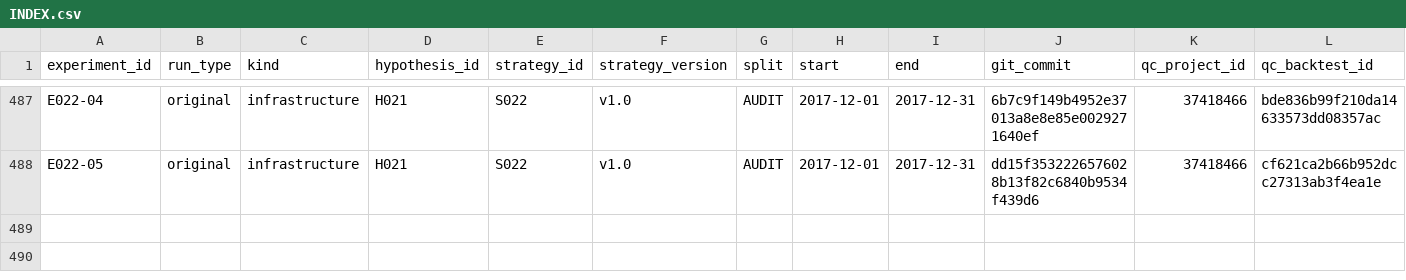
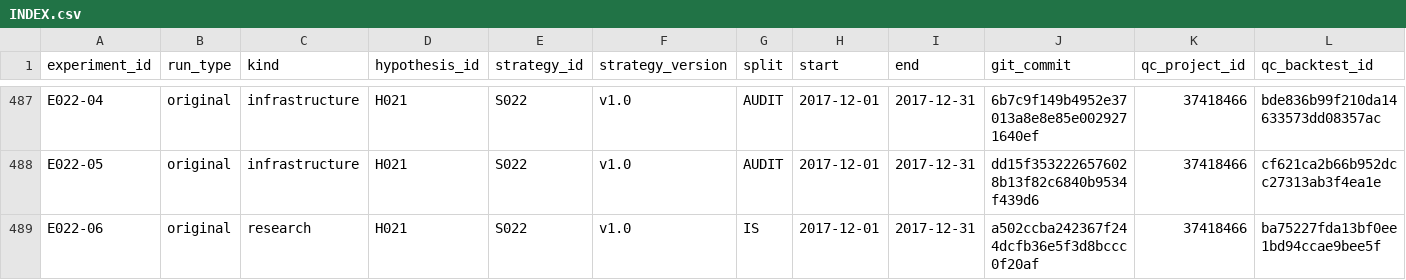
Before and after one commit to CohenMatan/quant-trading-research, a CSV file: experiments/INDEX.csv, drawn as a sheet; only a part is shown, gaps mark what is left out; rows hold the shown columns only; the diff names each change by its address in the sheet, - before the commit and + after, or states it on an @@ line.

```diff
--- a/experiments/INDEX.csv
+++ b/experiments/INDEX.csv
+row 489: E022-06 | original | research | H021 | S022 | v1.0 | IS | 2017-12-01 | 2017-12-31 | a502ccba242367f244dcfb36e5f3d8bccc0f20af | 37418466 | ba75227fda13bf0ee1bd94ccae9bee5f
```
Also changed, not shown: 8 other files.
